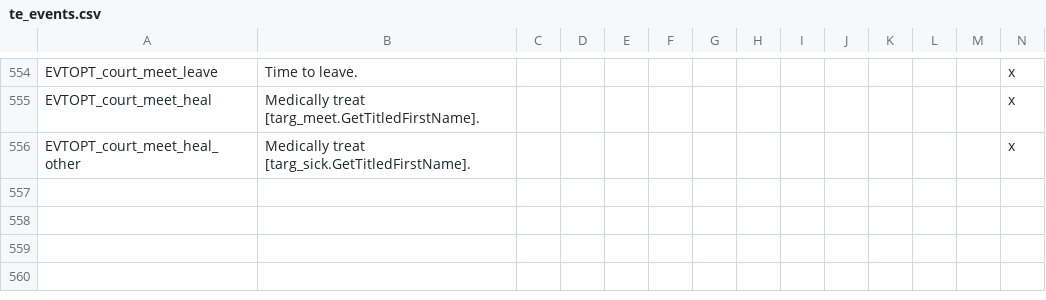
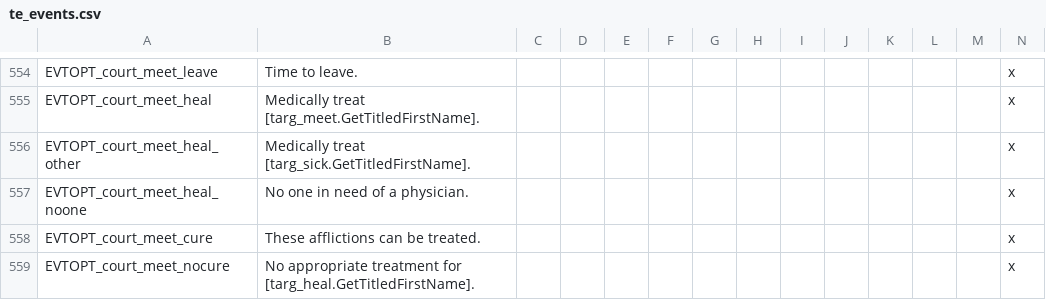
Before and after one commit to SteelyGlint/TheExpedition, a CSV file: TheExpedition/localisation/te_events.csv, drawn as a sheet; only a part is shown, gaps mark what is left out; the diff names each change by its address in the sheet, - before the commit and + after, or states it on an @@ line.

Commit message:
Provide medical services during court visit

```diff
--- a/TheExpedition/localisation/te_events.csv
+++ b/TheExpedition/localisation/te_events.csv
+row 557: EVTOPT_court_meet_heal_noone | No one in need of a physician. |  |  |  |  |  |  |  |  |  |  |  | x
+row 558: EVTOPT_court_meet_cure | These afflictions can be treated. |  |  |  |  |  |  |  |  |  |  |  | x
+row 559: EVTOPT_court_meet_nocure | No appropriate treatment for [targ_heal.GetTitledFirstName]. |  |  |  |  |  |  |  |  |  |  |  | x
```
Also changed, not shown: 2 other files.
